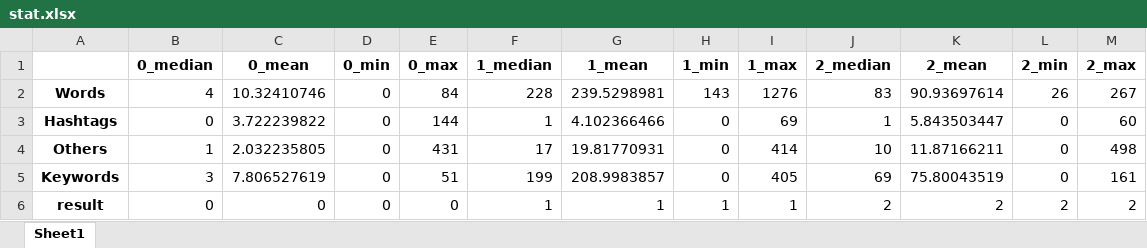
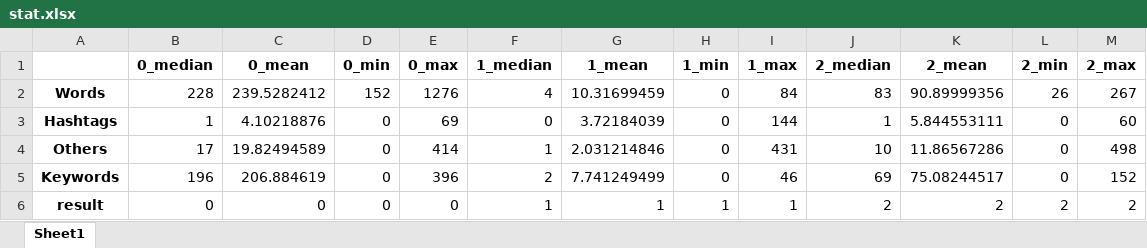
Before and after one commit to yuriybondarev/spb_map, an Excel workbook: stat.xlsx, sheet Sheet1, drawn as a sheet; values as stored, in another font and other column widths than the file's, no borders; the diff names each change by its address in the sheet, - before the commit and + after, or states it on an @@ line.

```diff
--- a/stat.xlsx (sheet Sheet1)
+++ b/stat.xlsx (sheet Sheet1)
-B2 (0_median): 4
+B2 (0_median): 228
-C2 (0_mean): 10.32410746
+C2 (0_mean): 239.5282412
-D2 (0_min): 0
+D2 (0_min): 152
-E2 (0_max): 84
+E2 (0_max): 1276
-F2 (1_median): 228
+F2 (1_median): 4
-G2 (1_mean): 239.5298981
+G2 (1_mean): 10.31699459
-H2 (1_min): 143
+H2 (1_min): 0
-I2 (1_max): 1276
+I2 (1_max): 84
-K2 (2_mean): 90.93697614
+K2 (2_mean): 90.89999356
-B3 (0_median): 0
+B3 (0_median): 1
-C3 (0_mean): 3.722239822
+C3 (0_mean): 4.10218876
-E3 (0_max): 144
+E3 (0_max): 69
-F3 (1_median): 1
+F3 (1_median): 0
-G3 (1_mean): 4.102366466
+G3 (1_mean): 3.72184039
-I3 (1_max): 69
+I3 (1_max): 144
-K3 (2_mean): 5.843503447
+K3 (2_mean): 5.844553111
-B4 (0_median): 1
+B4 (0_median): 17
-C4 (0_mean): 2.032235805
+C4 (0_mean): 19.82494589
-E4 (0_max): 431
+E4 (0_max): 414
-F4 (1_median): 17
+F4 (1_median): 1
-G4 (1_mean): 19.81770931
+G4 (1_mean): 2.031214846
-I4 (1_max): 414
+I4 (1_max): 431
-K4 (2_mean): 11.87166211
+K4 (2_mean): 11.86567286
-B5 (0_median): 3
+B5 (0_median): 196
-C5 (0_mean): 7.806527619
+C5 (0_mean): 206.884619
-E5 (0_max): 51
+E5 (0_max): 396
-F5 (1_median): 199
+F5 (1_median): 2
-G5 (1_mean): 208.9983857
+G5 (1_mean): 7.741249499
-I5 (1_max): 405
+I5 (1_max): 46
-K5 (2_mean): 75.80043519
+K5 (2_mean): 75.08244517
-M5 (2_max): 161
+M5 (2_max): 152
```
Also changed, not shown: 2 other files.
